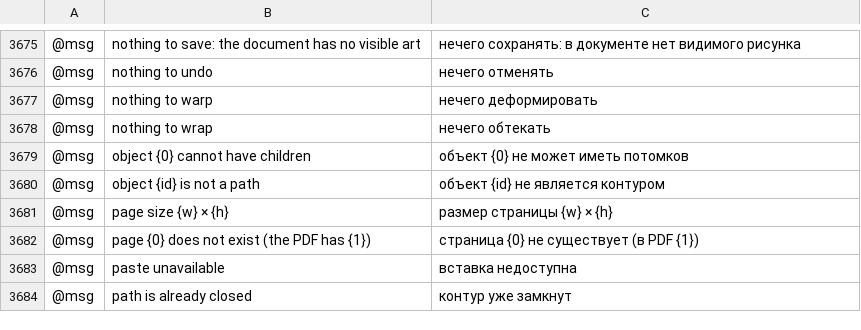
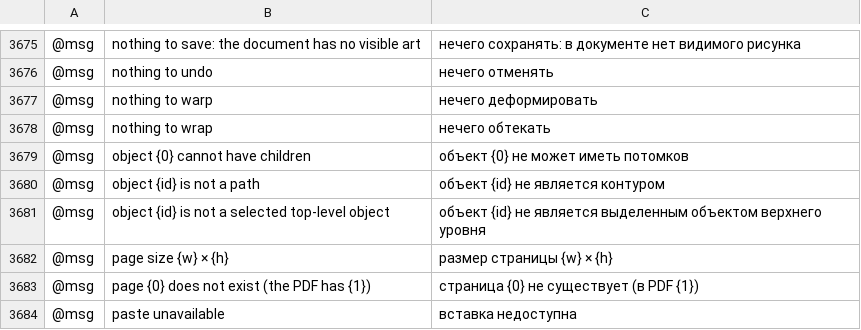
Before and after one commit to 00xJS/vectorcraft, a TSV file: crates/ui-egui/src/i18n/ru.tsv, drawn as a sheet; only a part is shown, gaps mark what is left out; the shorter side is filled out with more unchanged rows; the diff names each change by its address in the sheet, - before the commit and + after, or states it on an @@ line.

Commit message:
MCP: select.key checks its id, and agents can read the key object
Agents could set and clear the key object but not read it:
document.inspect, the control channel's ui.pointer reply and the
headless pointer_gesture reply left it out, and select.key returned
null. select.key with an id that was not selected, or with a value
that is not an id, such as "x", cleared the key without an error. A
compound-path member or an object inside a selected group could become
the key.

select.key now checks its id as select.set, select.add and
select.toggle do (#784). It returns an error for an id that is not a
selected top-level object and leaves the key as it was. Layers,
compound-path members and objects inside another selected object are
not top-level objects. select.key {id: null} used to clear the key and
is now an error; select.key {} still clears it. select.key returns
{key}, and document.inspect and both pointer replies include the key
object as "key".

In isolation mode a Selection-tool click can pick an object that
select.key does not accept as the key: a sublayer inside an isolated
layer, a member inside an isolated compound path, or an object in an
isolated group that is also selected. The tool no longer sends
select.key {id} for such an object. When the object is already the
key, the tool still sends select.key {}, which clears the key.

A recorded action whose select.key step names an object that is not a
selected top-level object when the action plays now fails and is
rolled back, as an action with a select.set step naming a deleted
object has failed since #784.

Docs: docs/mcp.md, docs/control-protocol.md, docs/target-app-parity.md.

```diff
--- a/crates/ui-egui/src/i18n/ru.tsv
+++ b/crates/ui-egui/src/i18n/ru.tsv
+row 3681: @msg | object {id} is not a selected top-level object | объект {id} не является выделенным объектом верхнего уровня
```
Also changed, not shown: crates/ui-egui/src/i18n/es.tsv, crates/ui-egui/src/i18n/fr.tsv, 15 other files.
